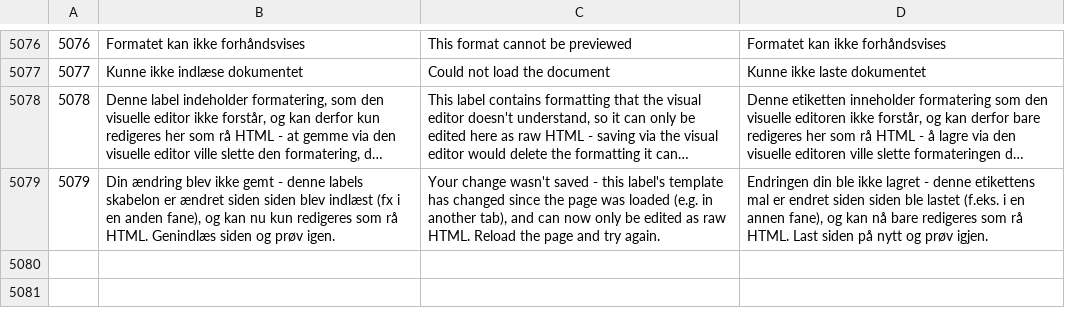
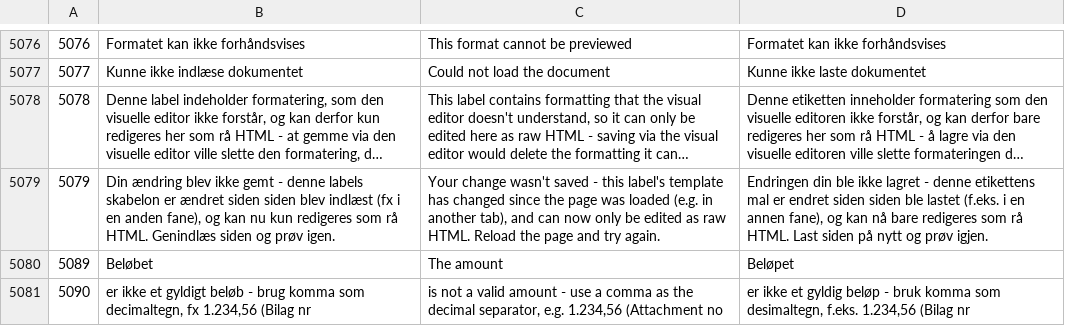
Before and after one commit to DANOSOFT/saldi, a CSV file: importfiler/tekster.csv, drawn as a sheet; only a part is shown, gaps mark what is left out; long unchanged cells end in ….

```diff
--- a/importfiler/tekster.csv
+++ b/importfiler/tekster.csv
@@ -5079 +5079,3 @@
 5079	Din ændring blev ikke gemt - denne labels skabelon er ændret siden siden blev indlæst (fx i en anden fane), og kan nu kun redigeres som rå HTML. Genindlæs siden og prøv igen.	Your change wasn't saved - this label's template has changed since the page was loaded (e.g. in another tab), and can now only be edited as raw HTML. Reload the page and try again.	Endringen din ble ikke lagret - denne etikettens mal er endret siden siden ble lastet (f.eks. i en annen fane), og kan nå bare redigeres som rå HTML. Last siden på nytt og prøv igjen.
+5089	Beløbet	The amount	Beløpet
+5090	er ikke et gyldigt beløb - brug komma som decimaltegn, fx 1.234,56 (Bilag nr	is not a valid amount - use a comma as the decimal separator, e.g. 1.234,56 (Attachment no	er ikke et gyldig beløp - bruk komma som desimaltegn, f.eks. 1.234,56 (Bilag nr
```
Also changed, not shown: 3 other files.
